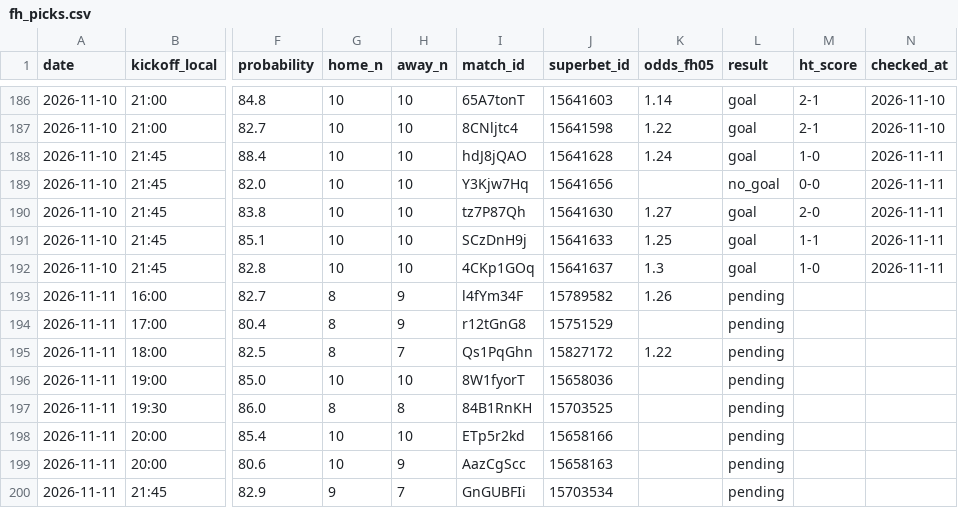
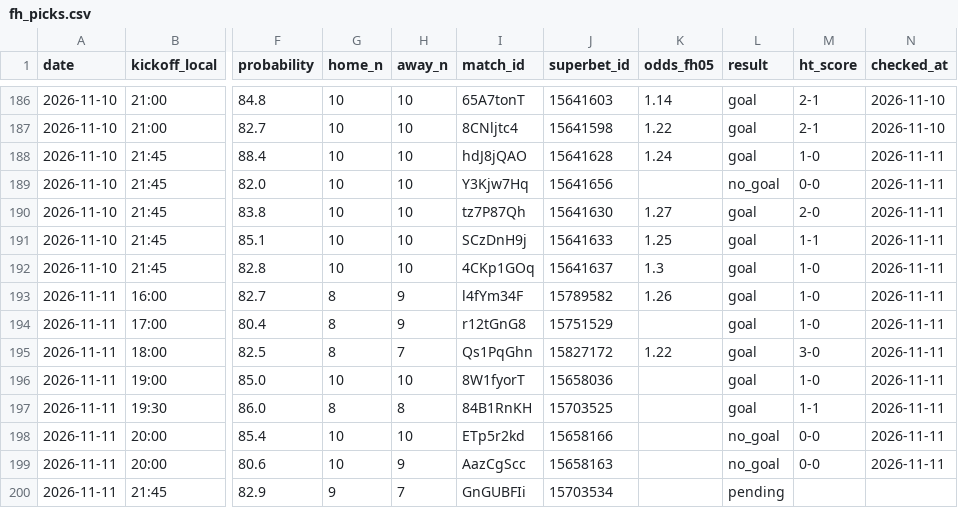
Before and after one commit to andrei0182/bet, a CSV file: data/fh_picks.csv, drawn as a sheet; only a part is shown, gaps mark what is left out; the diff names each change by its address in the sheet, - before the commit and + after, or states it on an @@ line.

```diff
--- a/data/fh_picks.csv
+++ b/data/fh_picks.csv
-L193:L197 (result): pending
+L193:L197 (result): goal
-M193:M194 (ht_score): (empty)
+M193:M194 (ht_score): 1-0
-N193:N199 (checked_at): (empty)
+N193:N199 (checked_at): 2026-11-11
-M195 (ht_score): (empty)
+M195 (ht_score): 3-0
-M196 (ht_score): (empty)
+M196 (ht_score): 1-0
-M197 (ht_score): (empty)
+M197 (ht_score): 1-1
-L198:L199 (result): pending
+L198:L199 (result): no_goal
-M198:M199 (ht_score): (empty)
+M198:M199 (ht_score): 0-0
```
